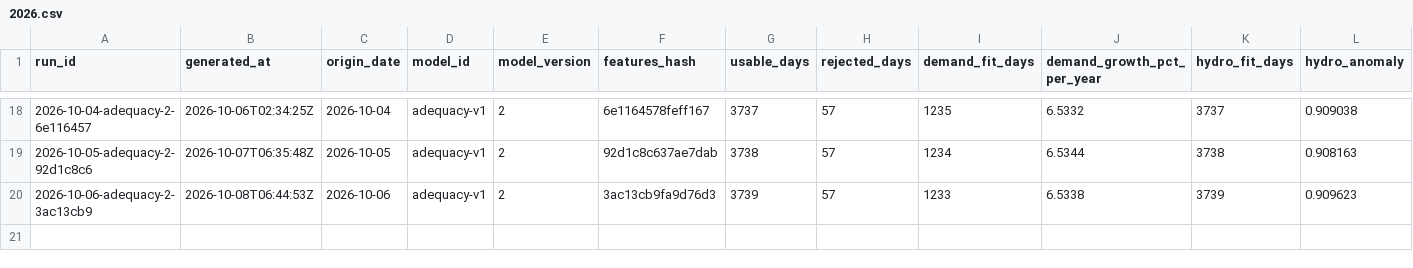
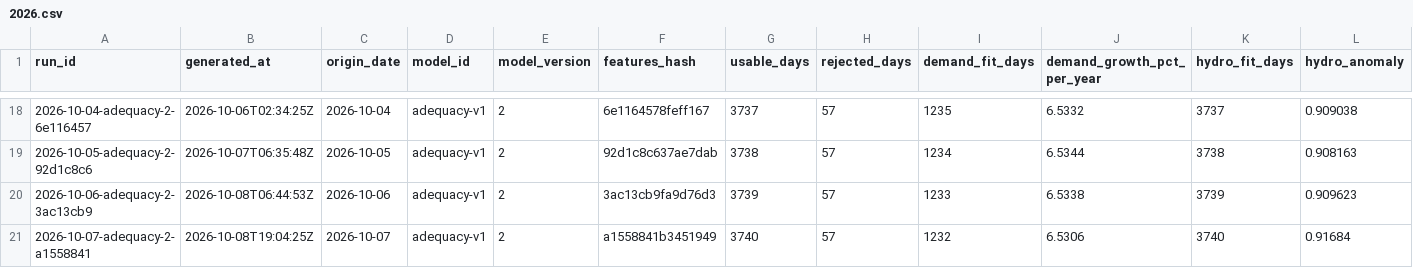
Before and after one commit to rengarcia/hydro-look, a CSV file: data/curated/adequacy_runs/2026.csv, drawn as a sheet; only a part is shown, gaps mark what is left out; rows hold the shown columns only; the diff names each change by its address in the sheet, - before the commit and + after, or states it on an @@ line.

```diff
--- a/data/curated/adequacy_runs/2026.csv
+++ b/data/curated/adequacy_runs/2026.csv
+row 21: 2026-10-07-adequacy-2-a1558841 | 2026-10-08T19:04:25Z | 2026-10-07 | adequacy-v1 | 2 | a1558841b3451949 | 3740 | 57 | 1232 | 6.5306 | 3740 | 0.91684
```
Also changed, not shown: data/curated/adequacy_values/2026.csv, data/curated/forecast_runs/2026.csv, 8 other files.
